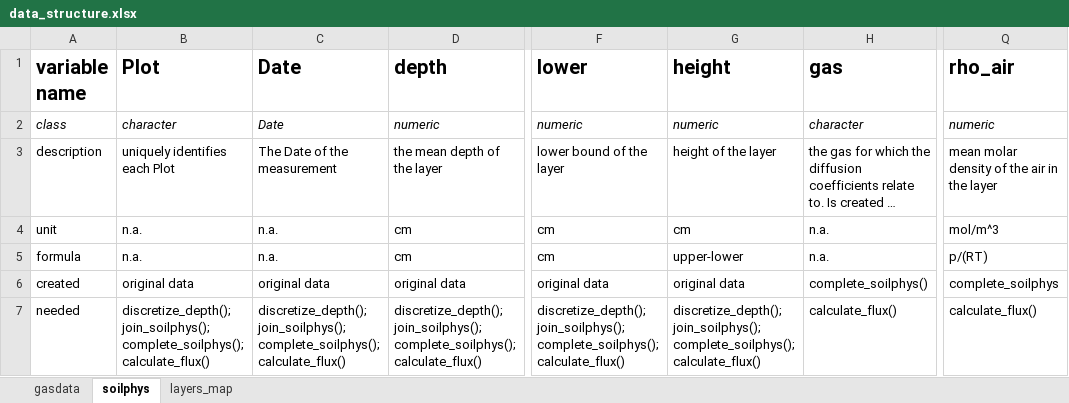
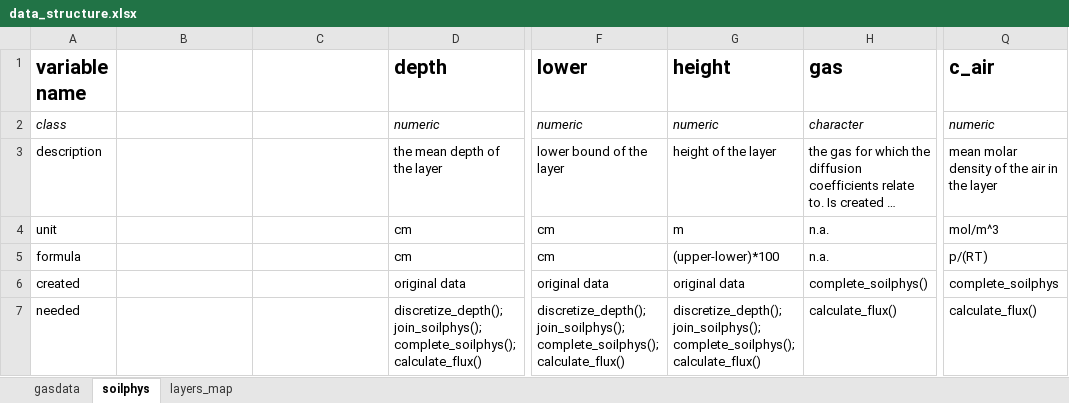
Before and after one commit to valentingar/ConFluxPro, an Excel workbook: inst/data_structure.xlsx, sheet soilphys, drawn as a sheet; only a part is shown, gaps mark what is left out; long unchanged cells end in …; values as stored, in another font and other column widths than the file's, no borders; the diff names each change by its address in the sheet, - before the commit and + after, or states it on an @@ line.

```diff
--- a/inst/data_structure.xlsx (sheet soilphys)
+++ b/inst/data_structure.xlsx (sheet soilphys)
-B1: Plot
+B1: (empty)
-C1: Date
+C1: (empty)
-Q1: rho_air
+Q1: c_air
-B2: character
+B2: (empty)
-C2: Date
+C2: (empty)
-B3: uniquely identifies each Plot
+B3: (empty)
-C3: The Date of the measurement
+C3: (empty)
-B4:B5: n.a.
+B4:B5: (empty)
-C4:C5: n.a.
+C4:C5: (empty)
-G4 (height): cm
+G4 (height): m
-G5 (height): upper-lower
+G5 (height): (upper-lower)*100
-B6: original data
+B6: (empty)
-C6: original data
+C6: (empty)
-B7: discretize_depth(); join_soilphys(); complete_soilphys(); calculate_flux()
+B7: (empty)
-C7: discretize_depth(); join_soilphys(); complete_soilphys(); calculate_flux()
+C7: (empty)
```
Also changed, not shown: sheet gasdata, 46 other files.
